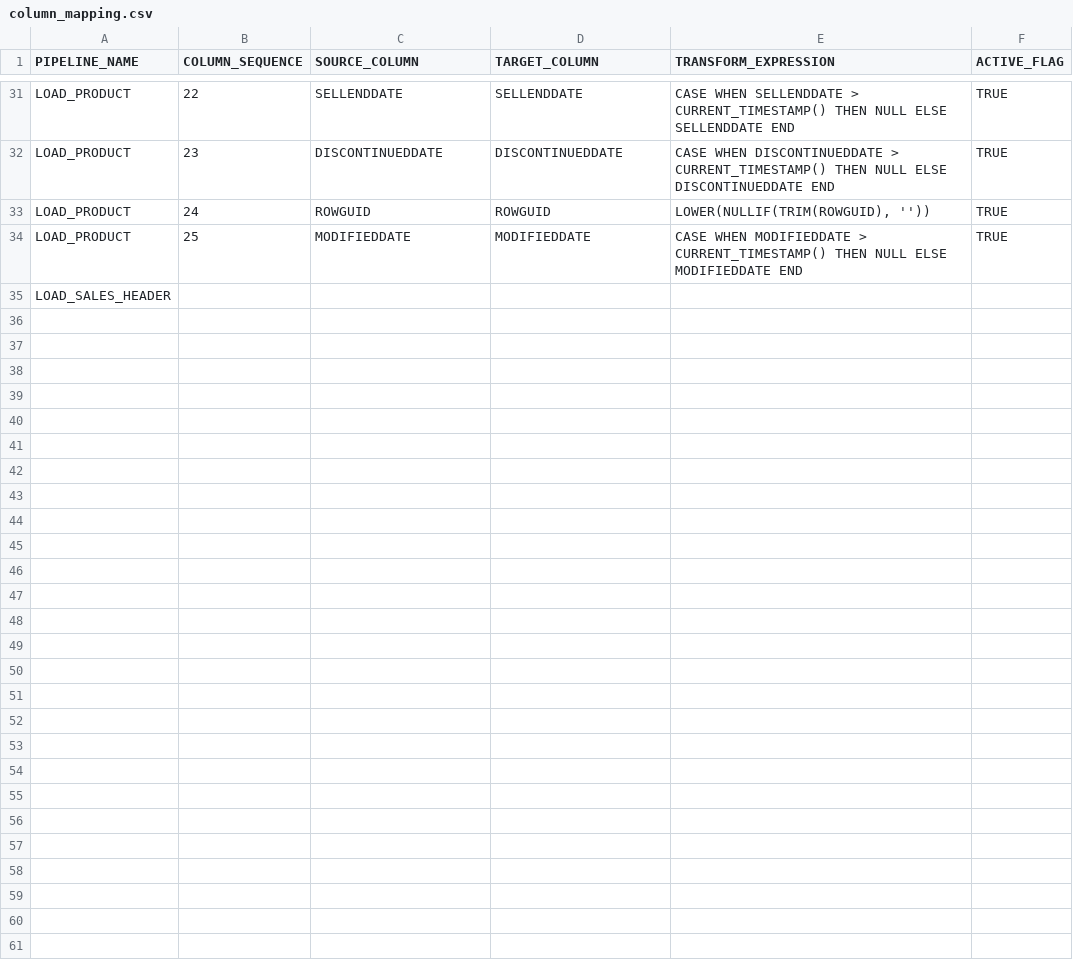
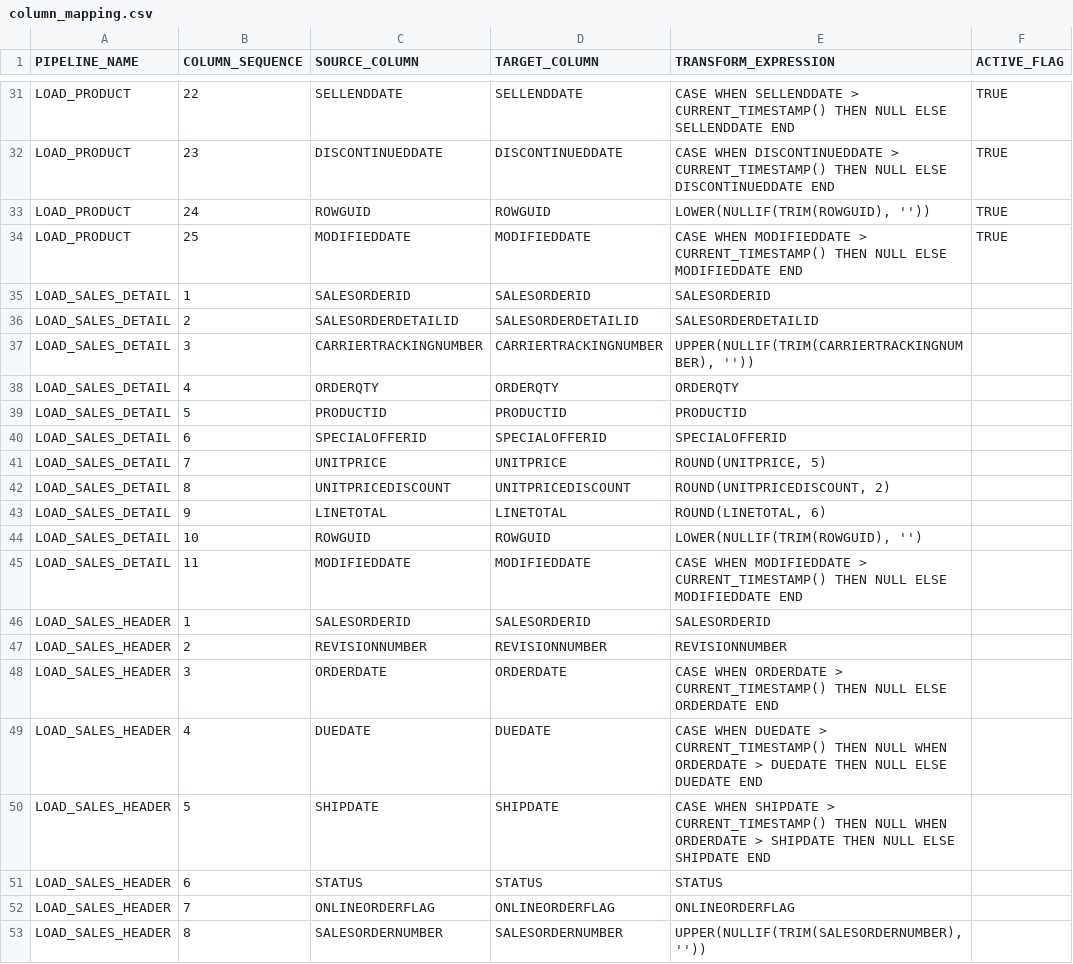
Before and after one commit to Ganasai-Palakurthi/snowflake-metadata-driven-elt, a CSV file: metadata/column_mapping.csv, drawn as a sheet; only a part is shown, gaps mark what is left out; the diff covers the shown part only.

Commit message:
all the tables added

```diff
--- a/metadata/column_mapping.csv
+++ b/metadata/column_mapping.csv
@@ -34,2 +34,20 @@ LOAD_PRODUCT,24,ROWGUID,ROWGUID,"LOWER(NULLIF(TRIM(ROWGUID), ''))",TRUE
 LOAD_PRODUCT,25,MODIFIEDDATE,MODIFIEDDATE,CASE WHEN MODIFIEDDATE > CURRENT_TIMESTAMP() THEN NULL ELSE MODIFIEDDATE END,TRUE
-LOAD_SALES_HEADER,,,,,
+LOAD_SALES_DETAIL,1,SALESORDERID,SALESORDERID,SALESORDERID,
+LOAD_SALES_DETAIL,2,SALESORDERDETAILID,SALESORDERDETAILID,SALESORDERDETAILID,
+LOAD_SALES_DETAIL,3,CARRIERTRACKINGNUMBER,CARRIERTRACKINGNUMBER,"UPPER(NULLIF(TRIM(CARRIERTRACKINGNUMBER), ''))",
+LOAD_SALES_DETAIL,4,ORDERQTY,ORDERQTY,ORDERQTY,
+LOAD_SALES_DETAIL,5,PRODUCTID,PRODUCTID,PRODUCTID,
+LOAD_SALES_DETAIL,6,SPECIALOFFERID,SPECIALOFFERID,SPECIALOFFERID,
+LOAD_SALES_DETAIL,7,UNITPRICE,UNITPRICE,"ROUND(UNITPRICE, 5)",
+LOAD_SALES_DETAIL,8,UNITPRICEDISCOUNT,UNITPRICEDISCOUNT,"ROUND(UNITPRICEDISCOUNT, 2)",
+LOAD_SALES_DETAIL,9,LINETOTAL,LINETOTAL,"ROUND(LINETOTAL, 6)",
+LOAD_SALES_DETAIL,10,ROWGUID,ROWGUID,"LOWER(NULLIF(TRIM(ROWGUID), '')",
+LOAD_SALES_DETAIL,11,MODIFIEDDATE,MODIFIEDDATE,CASE WHEN MODIFIEDDATE > CURRENT_TIMESTAMP() THEN NULL ELSE MODIFIEDDATE END,
+LOAD_SALES_HEADER,1,SALESORDERID,SALESORDERID,SALESORDERID,
+LOAD_SALES_HEADER,2,REVISIONNUMBER,REVISIONNUMBER,REVISIONNUMBER,
+LOAD_SALES_HEADER,3,ORDERDATE,ORDERDATE,CASE WHEN ORDERDATE > CURRENT_TIMESTAMP() THEN NULL ELSE ORDERDATE END,
+LOAD_SALES_HEADER,4,DUEDATE,DUEDATE,CASE WHEN DUEDATE > CURRENT_TIMESTAMP() THEN NULL WHEN ORDERDATE > DUEDATE THEN NULL ELSE DUEDATE END,
+LOAD_SALES_HEADER,5,SHIPDATE,SHIPDATE,CASE WHEN SHIPDATE > CURRENT_TIMESTAMP() THEN NULL WHEN ORDERDATE > SHIPDATE THEN NULL ELSE SHIPDATE END,
+LOAD_SALES_HEADER,6,STATUS,STATUS,STATUS,
+LOAD_SALES_HEADER,7,ONLINEORDERFLAG,ONLINEORDERFLAG,ONLINEORDERFLAG,
+LOAD_SALES_HEADER,8,SALESORDERNUMBER,SALESORDERNUMBER,"UPPER(NULLIF(TRIM(SALESORDERNUMBER), ''))",
```
Also changed, not shown: 17 added rows elsewhere in this file, metadata/load_config.csv, 3 other files.
